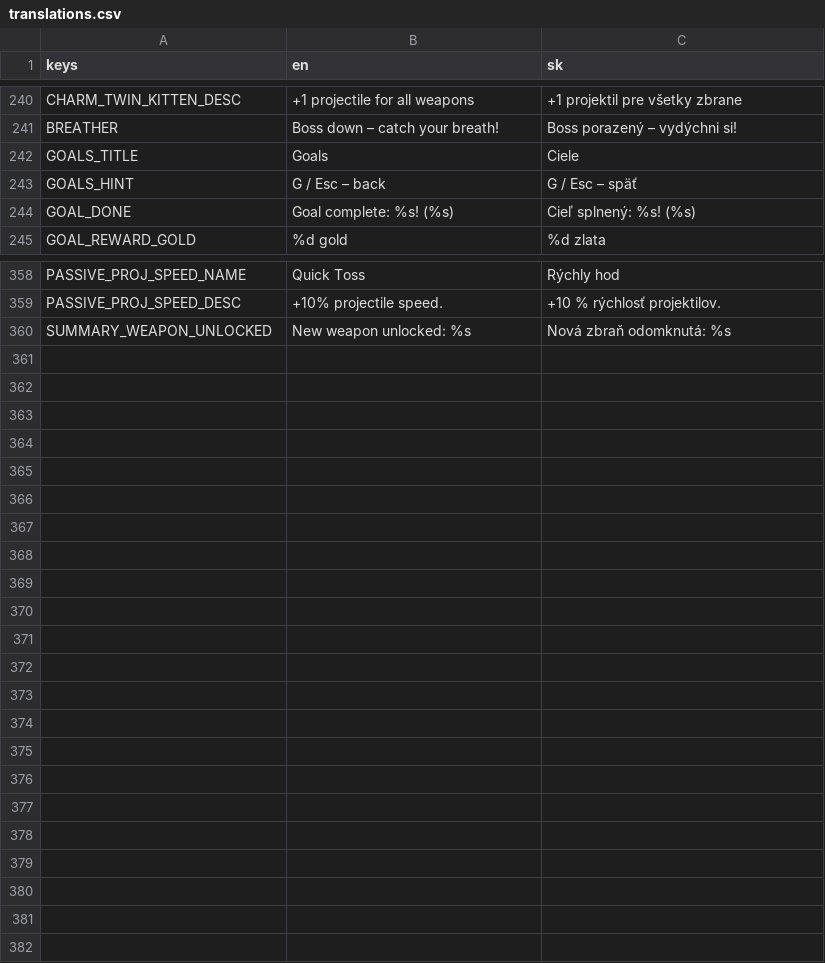
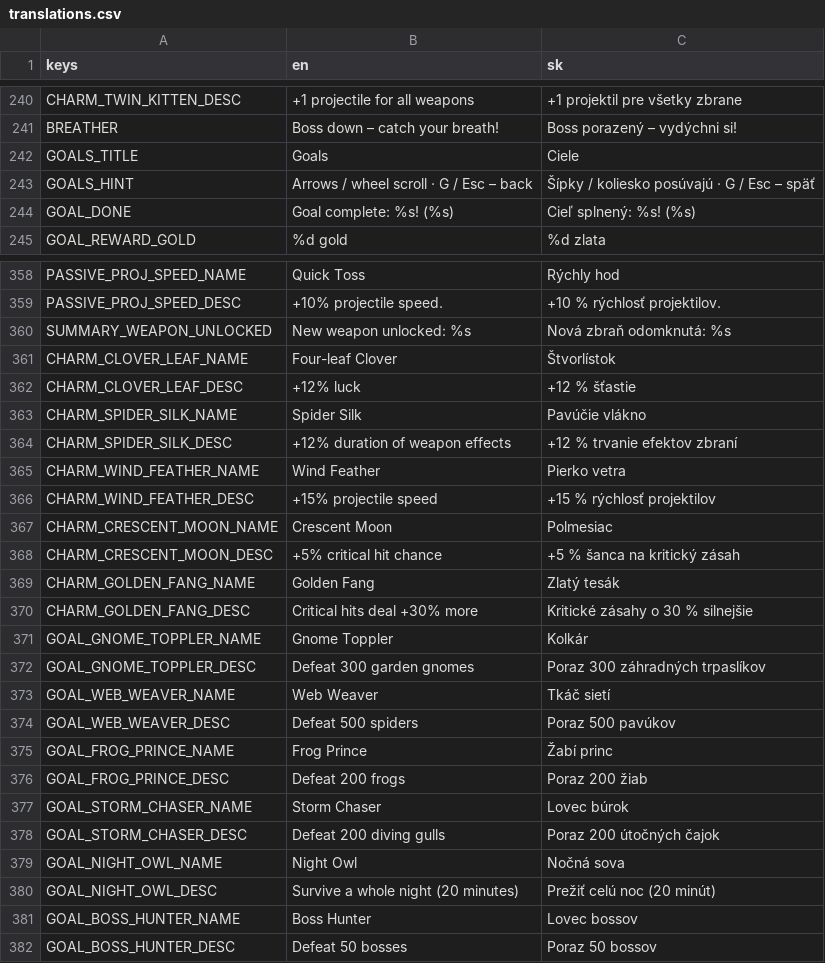
Before and after one commit to johnniccon01/cat-survivors, a CSV file: locale/translations.csv, drawn as a sheet; only a part is shown, gaps mark what is left out.

```diff
--- a/locale/translations.csv
+++ b/locale/translations.csv
@@ -242,3 +242,3 @@ BREATHER,Boss down – catch your breath!,Boss porazený – vydýchni si!
 GOALS_TITLE,Goals,Ciele
-GOALS_HINT,G / Esc – back,G / Esc – späť
+GOALS_HINT,Arrows / wheel scroll · G / Esc – back,Šípky / koliesko posúvajú · G / Esc – späť
 GOAL_DONE,Goal complete: %s! (%s),Cieľ splnený: %s! (%s)
@@ -360 +360,23 @@ PASSIVE_PROJ_SPEED_DESC,+10% projectile speed.,+10 % rýchlosť projektilov.
 SUMMARY_WEAPON_UNLOCKED,New weapon unlocked: %s,Nová zbraň odomknutá: %s
+CHARM_CLOVER_LEAF_NAME,Four-leaf Clover,Štvorlístok
+CHARM_CLOVER_LEAF_DESC,+12% luck,+12 % šťastie
+CHARM_SPIDER_SILK_NAME,Spider Silk,Pavúčie vlákno
+CHARM_SPIDER_SILK_DESC,+12% duration of weapon effects,+12 % trvanie efektov zbraní
+CHARM_WIND_FEATHER_NAME,Wind Feather,Pierko vetra
+CHARM_WIND_FEATHER_DESC,+15% projectile speed,+15 % rýchlosť projektilov
+CHARM_CRESCENT_MOON_NAME,Crescent Moon,Polmesiac
+CHARM_CRESCENT_MOON_DESC,+5% critical hit chance,+5 % šanca na kritický zásah
+CHARM_GOLDEN_FANG_NAME,Golden Fang,Zlatý tesák
+CHARM_GOLDEN_FANG_DESC,Critical hits deal +30% more,Kritické zásahy o 30 % silnejšie
+GOAL_GNOME_TOPPLER_NAME,Gnome Toppler,Kolkár
+GOAL_GNOME_TOPPLER_DESC,Defeat 300 garden gnomes,Poraz 300 záhradných trpaslíkov
+GOAL_WEB_WEAVER_NAME,Web Weaver,Tkáč sietí
+GOAL_WEB_WEAVER_DESC,Defeat 500 spiders,Poraz 500 pavúkov
+GOAL_FROG_PRINCE_NAME,Frog Prince,Žabí princ
+GOAL_FROG_PRINCE_DESC,Defeat 200 frogs,Poraz 200 žiab
+GOAL_STORM_CHASER_NAME,Storm Chaser,Lovec búrok
+GOAL_STORM_CHASER_DESC,Defeat 200 diving gulls,Poraz 200 útočných čajok
+GOAL_NIGHT_OWL_NAME,Night Owl,Nočná sova
+GOAL_NIGHT_OWL_DESC,Survive a whole night (20 minutes),Prežiť celú noc (20 minút)
+GOAL_BOSS_HUNTER_NAME,Boss Hunter,Lovec bossov
+GOAL_BOSS_HUNTER_DESC,Defeat 50 bosses,Poraz 50 bossov
```
Also changed, not shown: 6 other files.
